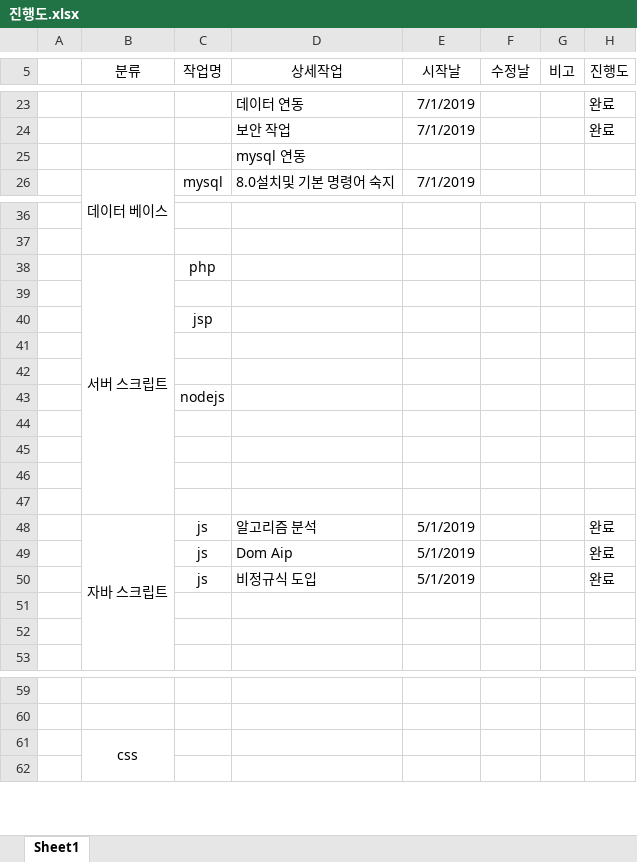
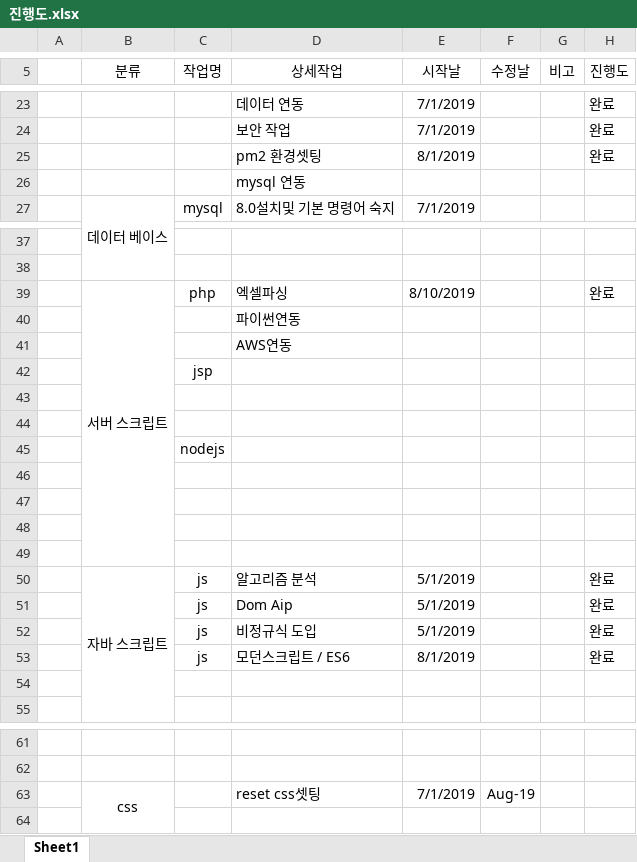
Before and after one commit to dogcolley/Template, an Excel workbook: 진행도.xlsx, sheet Sheet1, drawn as a sheet; only a part is shown, gaps mark what is left out; values as stored, in another font and other column widths than the file's, no borders; removed rows and columns are numbered as before the commit, all else as after; the diff names each change by its address in the sheet, - before the commit and + after, or states it on an @@ line.

Commit message:
엑셀 진행도 업데이트

```diff
--- a/진행도.xlsx (sheet Sheet1)
+++ b/진행도.xlsx (sheet Sheet1)
+row 25:  |  |  | pm2 환경셋팅 | 8/1/2019 |  |  | 완료
-row 38:  | 서버 스크립트 | php
-row 39: (empty)
+row 39:  | 서버 스크립트 | php | 엑셀파싱 | 8/10/2019 |  |  | 완료
+B39:B49 merged
+row 40:  |  |  | 파이썬연동
+row 41:  |  |  | AWS연동
-row 53: (empty)
+row 53:  |  | js | 모던스크립트 / ES6 | 8/1/2019 |  |  | 완료
-row 61:  | css
+row 63:  | css |  | reset css셋팅 | 7/1/2019 | Aug-19
```
